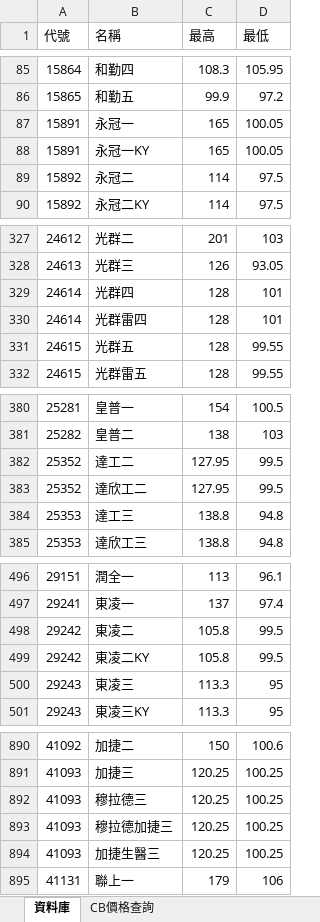
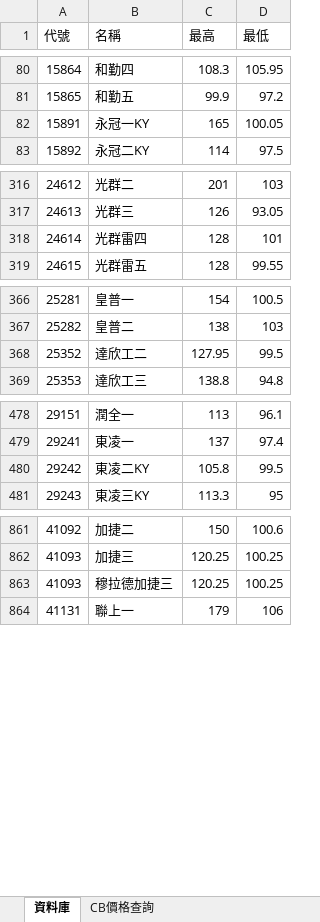
Before and after one commit to rexdashu168/cb168, an Excel workbook: output.xlsx, sheet 資料庫, drawn as a sheet; only a part is shown, gaps mark what is left out; values as stored, in another font and other column widths than the file's, no borders; the diff covers the shown part only; the diff names each change by its address in the sheet, - before the commit and + after, or states it on an @@ line.

```diff
--- a/output.xlsx (sheet 資料庫)
+++ b/output.xlsx (sheet 資料庫)
-row 87: 15891 | 永冠一 | 165 | 100.05
-row 89: 15892 | 永冠二 | 114 | 97.5
-row 329: 24614 | 光群四 | 128 | 101
-row 331: 24615 | 光群五 | 128 | 99.55
-row 382: 25352 | 達工二 | 127.95 | 99.5
-row 384: 25353 | 達工三 | 138.8 | 94.8
-row 498: 29242 | 東凌二 | 105.8 | 99.5
-row 500: 29243 | 東凌三 | 113.3 | 95
-row 892: 41093 | 穆拉德三 | 120.25 | 100.25
-row 894: 41093 | 加捷生醫三 | 120.25 | 100.25
```
Also changed, not shown: 45 removed rows and 1 edited cell elsewhere in this sheet.
